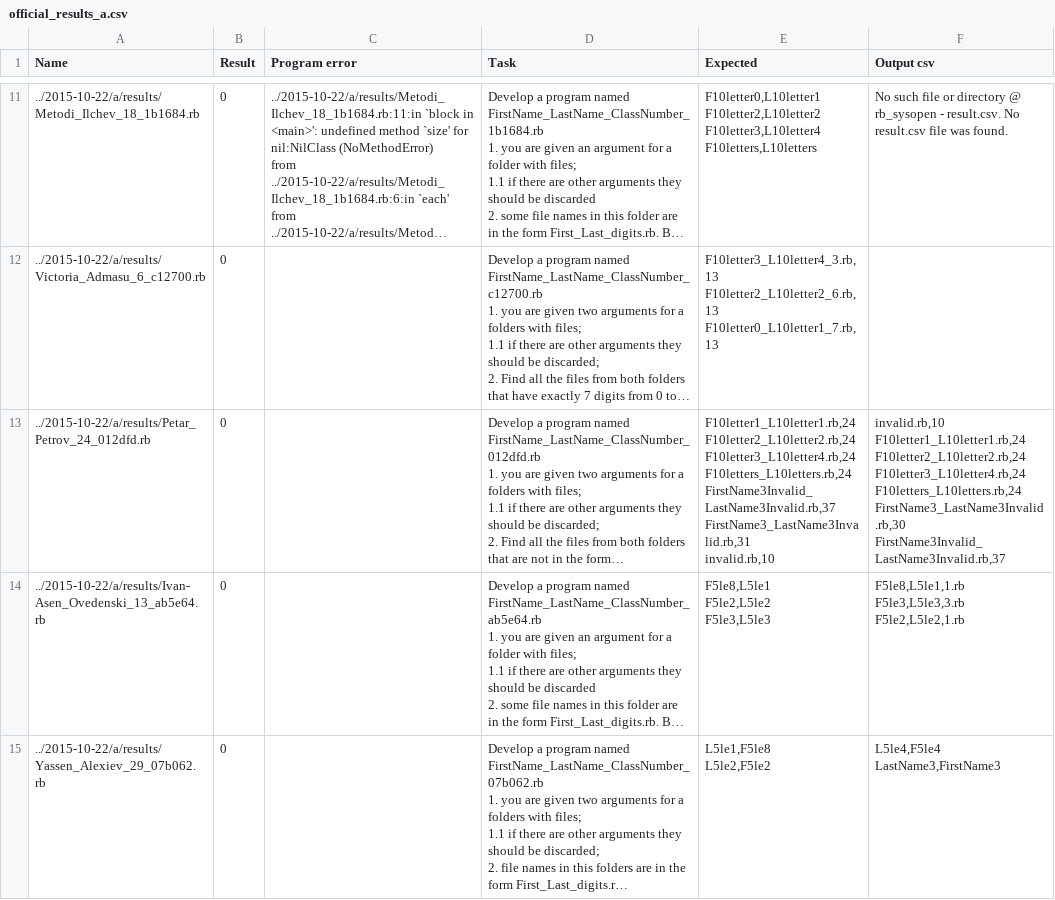
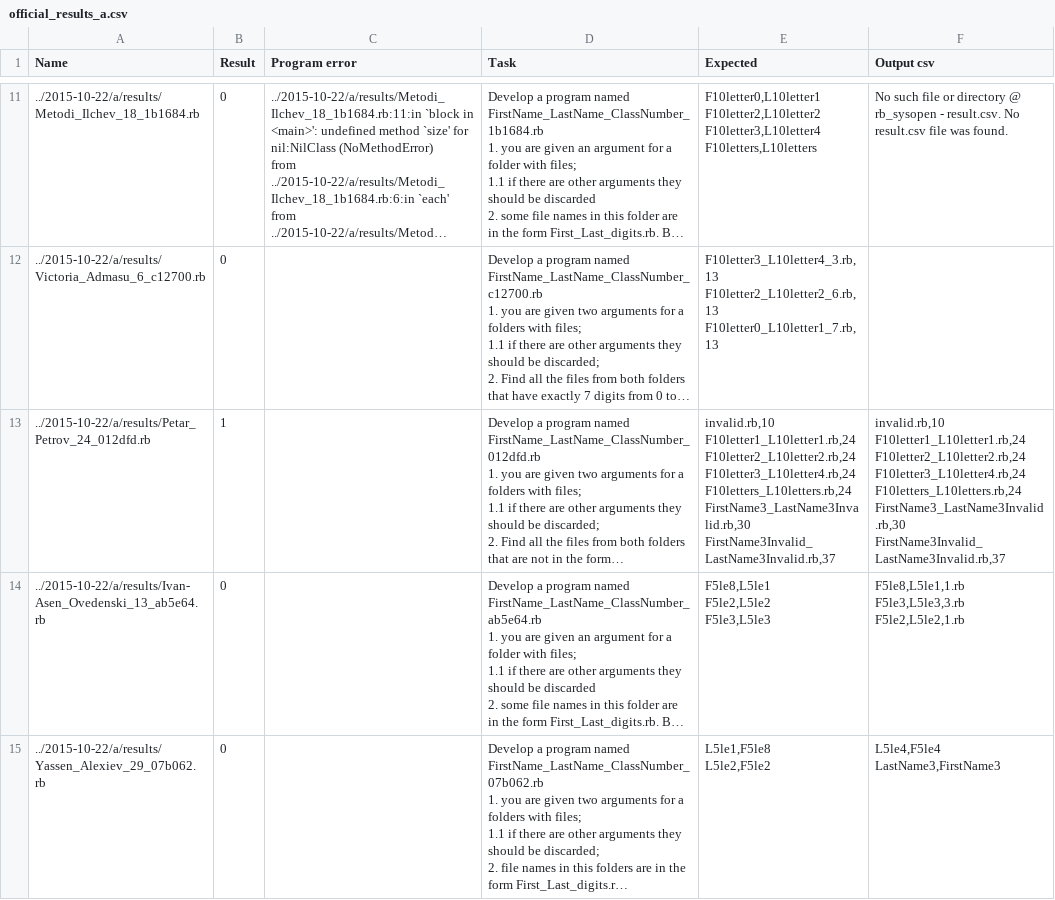
Before and after one commit to thebravoman/software_engineering_2015, a CSV file: test_Level1_CSV/2015-10-22/official_results_a.csv, drawn as a sheet; only a part is shown, gaps mark what is left out; long unchanged cells end in …; ↵ is a line break in a cell; the diff covers the shown part only; the diff names each change by its address in the sheet, - before the commit and + after, or states it on an @@ line.

```diff
--- a/test_Level1_CSV/2015-10-22/official_results_a.csv
+++ b/test_Level1_CSV/2015-10-22/official_results_a.csv
-B13 (Result): 0
+B13 (Result): 1
-E13 (Expected): F10letter1_L10letter1.rb,24 ↵ F10letter2_L10letter2.rb,24 ↵ F10letter3_L10letter4.rb,24 ↵ F10letters_L10letters.rb,24 ↵ FirstName3Invalid_LastName3Invalid.rb,37 ↵ FirstName3_LastName3Invalid.rb,31 ↵ invalid.rb,10
+E13 (Expected): invalid.rb,10 ↵ F10letter1_L10letter1.rb,24 ↵ F10letter2_L10letter2.rb,24 ↵ F10letter3_L10letter4.rb,24 ↵ F10letters_L10letters.rb,24 ↵ FirstName3_LastName3Invalid.rb,30 ↵ FirstName3Invalid_LastName3Invalid.rb,37
```
Also changed, not shown: 1 edited cell elsewhere in this file, test_Level1_CSV/2015-10-22/a/expects/012dfd.csv, 1 other file.
